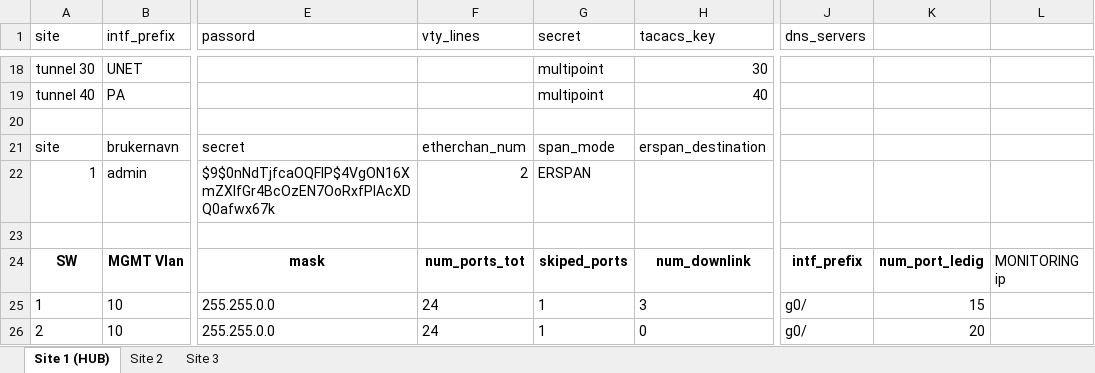
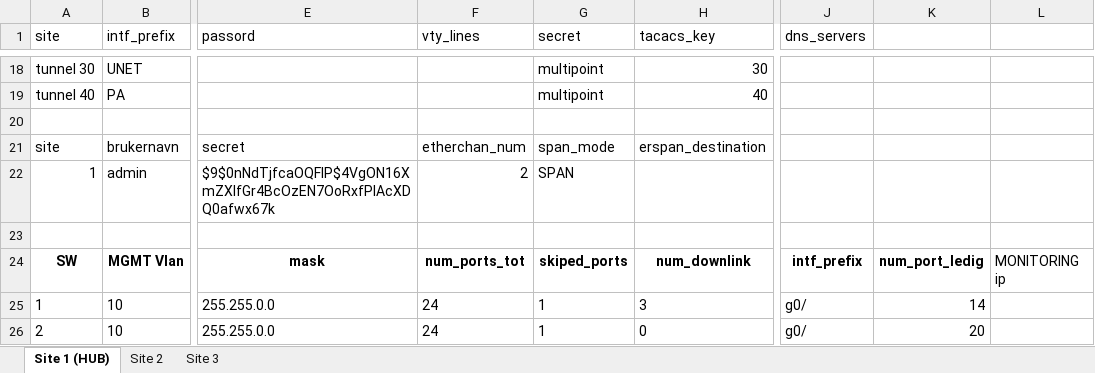
Before and after one commit to Yonatan1717/INI-scripts-and-config, an Excel workbook: MPLS_YAY/demo.xlsx, sheet Site 1 (HUB), drawn as a sheet; only a part is shown, gaps mark what is left out; values as stored, in another font and other column widths than the file's, no borders; table styles not drawn; the diff names each change by its address in the sheet, - before the commit and + after, or states it on an @@ line.

```diff
--- a/MPLS_YAY/demo.xlsx (sheet Site 1 (HUB))
+++ b/MPLS_YAY/demo.xlsx (sheet Site 1 (HUB))
-G22 (secret): ERSPAN
+G22 (secret): SPAN
-K25: 15
+K25: 14
```
Also changed, not shown: sheet Site 3, sheet Site 2, NO_MPLS_SAD/demo_no_mpls.xlsx, 2 other files.
